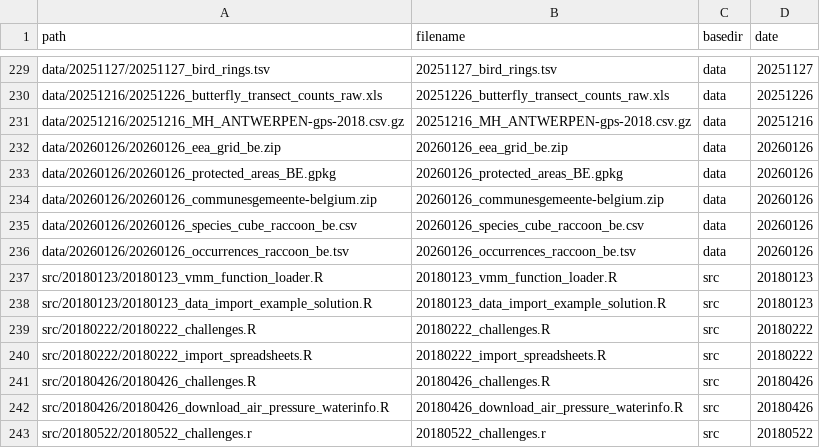
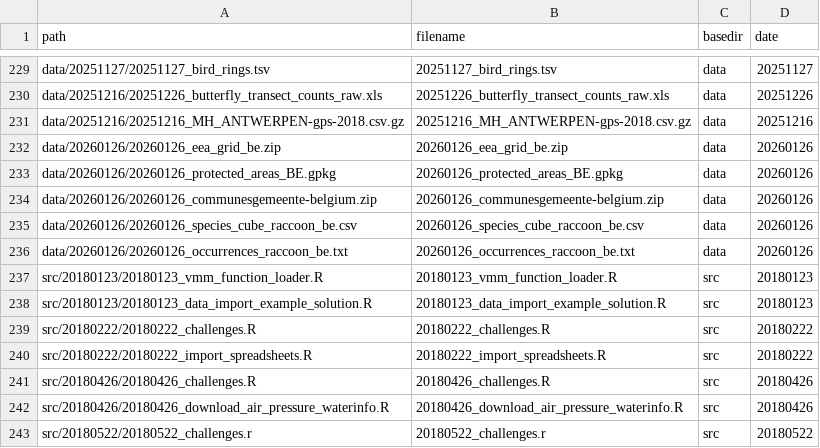
Before and after one commit to inbo/coding-club, a CSV file: file_paths/file_path_df.csv, drawn as a sheet; only a part is shown, gaps mark what is left out.

```diff
--- a/file_paths/file_path_df.csv
+++ b/file_paths/file_path_df.csv
@@ -235,3 +235,3 @@ data/20260126/20260126_communesgemeente-belgium.zip,20260126_communesgemeente-be
 data/20260126/20260126_species_cube_raccoon_be.csv,20260126_species_cube_raccoon_be.csv,data,20260126
-data/20260126/20260126_occurrences_raccoon_be.tsv,20260126_occurrences_raccoon_be.tsv,data,20260126
+data/20260126/20260126_occurrences_raccoon_be.txt,20260126_occurrences_raccoon_be.txt,data,20260126
 src/20180123/20180123_vmm_function_loader.R,20180123_vmm_function_loader.R,src,20180123
```
Also changed, not shown: 1 other file.
